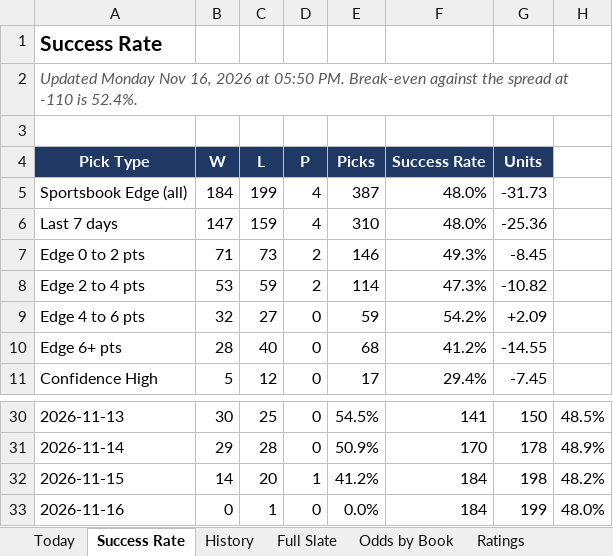
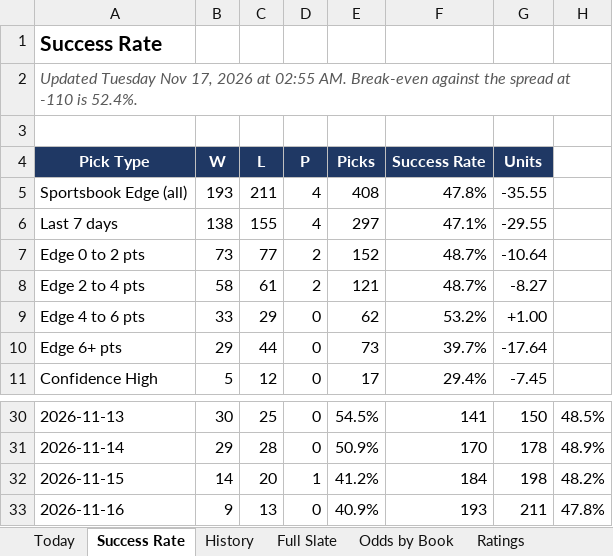
Before and after one commit to coltenmorris/ncaam-model, an Excel workbook: docs/NCAAM_Dashboard.xlsx, sheet Success Rate, drawn as a sheet; only a part is shown, gaps mark what is left out; values as stored, in another font and other column widths than the file's, no borders; charts and pictures not drawn; the diff covers the shown part only; the diff names each change by its address in the sheet, - before the commit and + after, or states it on an @@ line.

```diff
--- a/docs/NCAAM_Dashboard.xlsx (sheet Success Rate)
+++ b/docs/NCAAM_Dashboard.xlsx (sheet Success Rate)
-A2 (Pick Type): Updated Monday Nov 16, 2026 at 05:50 PM. Break-even against…
+A2 (Pick Type): Updated Tuesday Nov 17, 2026 at 02:55 AM. Break-even against…
-B5 (W): 184
+B5 (W): 193
-C5 (L): 199
+C5 (L): 211
-E5 (Picks): 387
+E5 (Picks): 408
-F5 (Success Rate): 48.0%
+F5 (Success Rate): 47.8%
-G5 (Units): -31.73
+G5 (Units): -35.55
-B6 (W): 147
+B6 (W): 138
-C6 (L): 159
+C6 (L): 155
-E6 (Picks): 310
+E6 (Picks): 297
-F6 (Success Rate): 48.0%
+F6 (Success Rate): 47.1%
-G6 (Units): -25.36
+G6 (Units): -29.55
-B7 (W): 71
+B7 (W): 73
-C7 (L): 73
+C7 (L): 77
-E7 (Picks): 146
+E7 (Picks): 152
-F7 (Success Rate): 49.3%
+F7 (Success Rate): 48.7%
-G7 (Units): -8.45
+G7 (Units): -10.64
-B8 (W): 53
+B8 (W): 58
-C8 (L): 59
+C8 (L): 61
-E8 (Picks): 114
+E8 (Picks): 121
-F8 (Success Rate): 47.3%
+F8 (Success Rate): 48.7%
-G8 (Units): -10.82
+G8 (Units): -8.27
-B9 (W): 32
+B9 (W): 33
-C9 (L): 27
+C9 (L): 29
-E9 (Picks): 59
+E9 (Picks): 62
-F9 (Success Rate): 54.2%
+F9 (Success Rate): 53.2%
-G9 (Units): +2.09
+G9 (Units): +1.00
-B10 (W): 28
+B10 (W): 29
-C10 (L): 40
+C10 (L): 44
-E10 (Picks): 68
+E10 (Picks): 73
-F10 (Success Rate): 41.2%
+F10 (Success Rate): 39.7%
-G10 (Units): -14.55
+G10 (Units): -17.64
-B33 (W): 0
+B33 (W): 9
-C33 (L): 1
+C33 (L): 13
-E33 (Picks): 0.0%
+E33 (Picks): 40.9%
-F33 (Success Rate): 184
+F33 (Success Rate): 193
-G33 (Units): 199
+G33 (Units): 211
-H33: 48.0%
+H33: 47.8%
```
Also changed, not shown: 32 edited cells elsewhere in this sheet, sheet Odds by Book, sheet Full Slate, sheet Ratings, sheet History, sheet Today, sheet Run Log, 7 other files.
